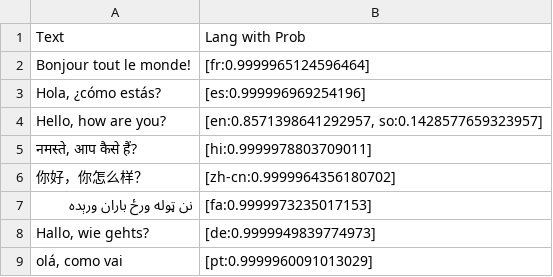
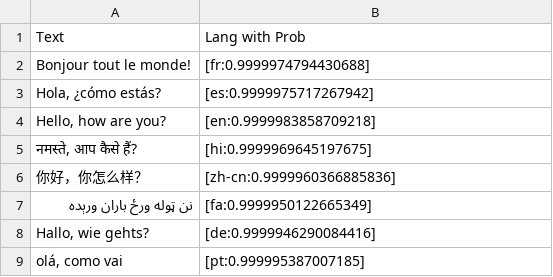
Before and after one commit to BDA-KTS/Language_Detection_Tutorial, a TSV file: data/output_languages_with_probabilities.tsv, drawn as a sheet.

```diff
--- a/data/output_languages_with_probabilities.tsv
+++ b/data/output_languages_with_probabilities.tsv
@@ -1,9 +1,9 @@
 Text	Lang with Prob
-Bonjour tout le monde!	[fr:0.9999965124596464]
-Hola, ¿cómo estás?	[es:0.999996969254196]
-Hello, how are you?	[en:0.8571398641292957, so:0.1428577659323957]
-नमस्ते, आप कैसे हैं?	[hi:0.9999978803709011]
-你好，你怎么样？	[zh-cn:0.9999964356180702]
-نن ټوله ورځ باران ورېده	[fa:0.9999973235017153]
-Hallo, wie gehts?	[de:0.9999949839774973]
-olá, como vai	[pt:0.9999960091013029]
+Bonjour tout le monde!	[fr:0.9999974794430688]
+Hola, ¿cómo estás?	[es:0.9999975717267942]
+Hello, how are you?	[en:0.9999983858709218]
+नमस्ते, आप कैसे हैं?	[hi:0.9999969645197675]
+你好，你怎么样？	[zh-cn:0.9999960366885836]
+نن ټوله ورځ باران ورېده	[fa:0.9999950122665349]
+Hallo, wie gehts?	[de:0.9999946290084416]
+olá, como vai	[pt:0.999995387007185]
```
Also changed, not shown: 1 other file.
